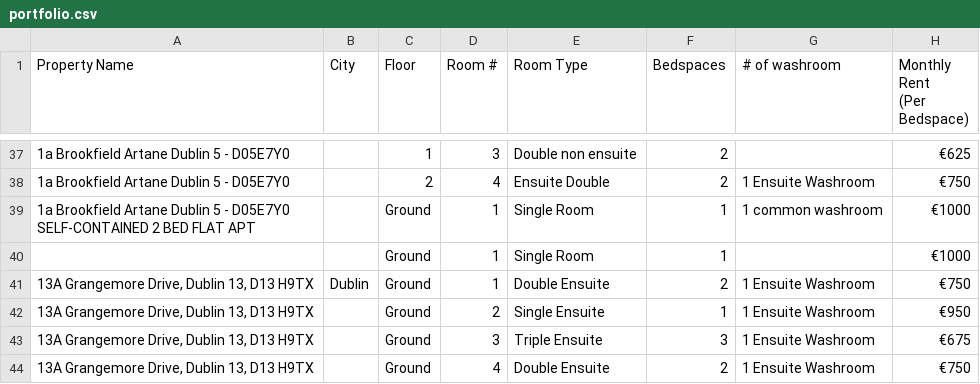
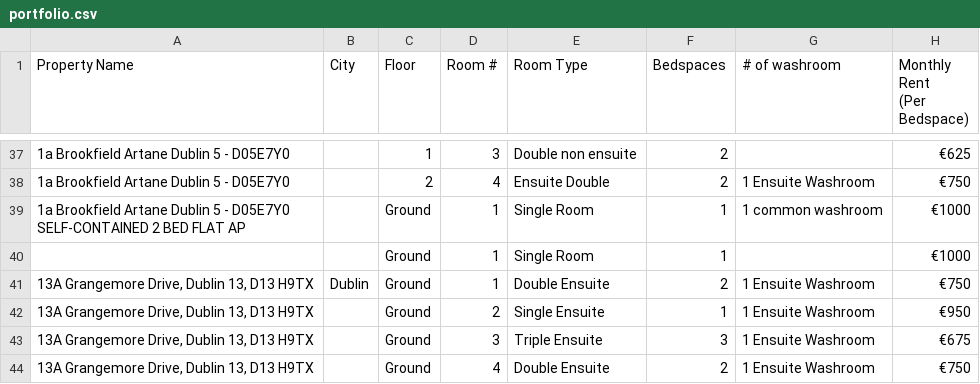
Before and after one commit to shayshankr/acomodo-map, a CSV file: data/portfolio.csv, drawn as a sheet; only a part is shown, gaps mark what is left out; the diff names each change by its address in the sheet, - before the commit and + after, or states it on an @@ line.

```diff
--- a/data/portfolio.csv
+++ b/data/portfolio.csv
-A39 (Property Name): …BED FLAT APT
+A39 (Property Name): …BED FLAT AP
```
Also changed, not shown: 2 other files.
